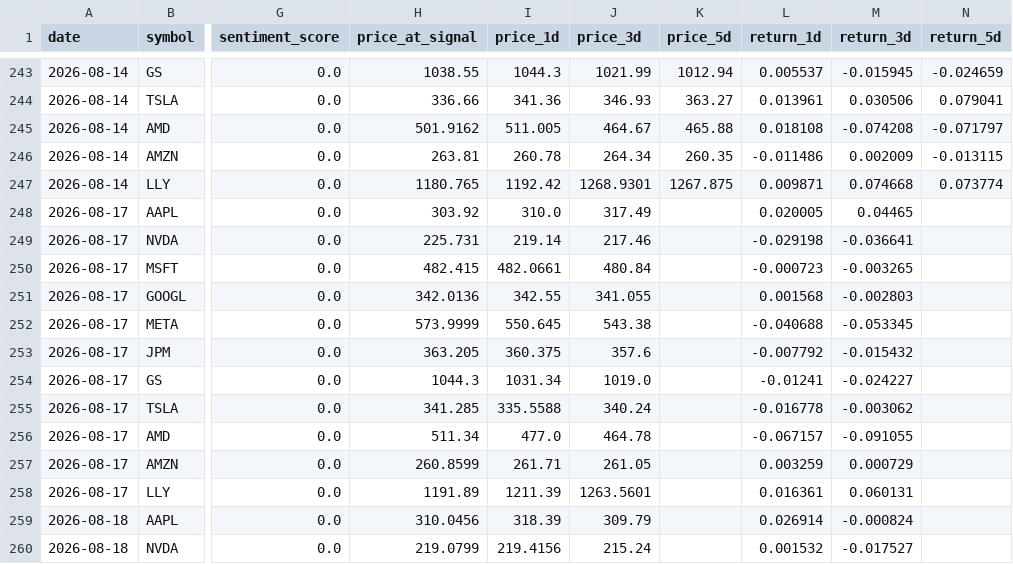
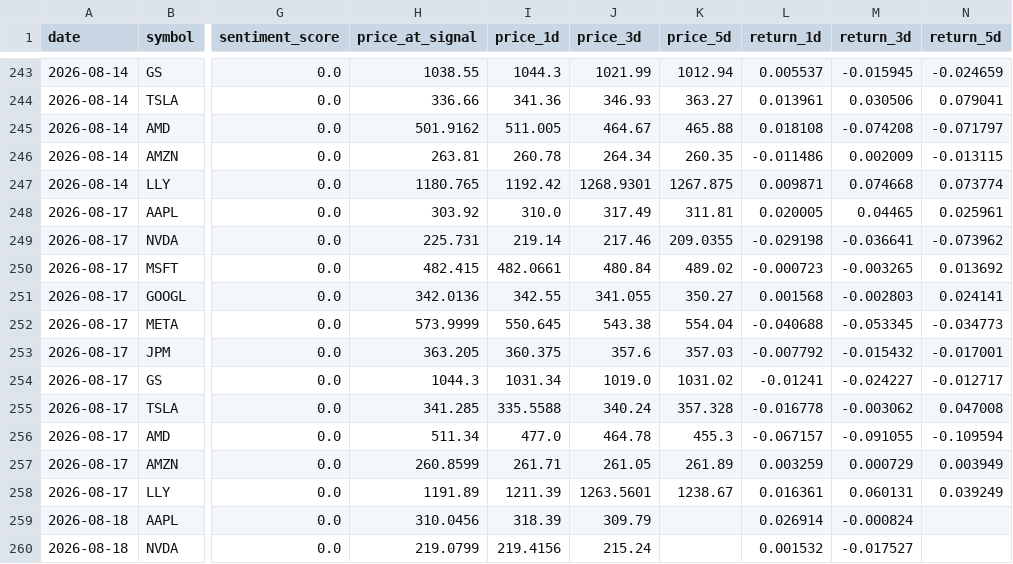
Before and after one commit to nathanflrs/mqc-arena, a CSV file: logs/shadow_signals.csv, drawn as a sheet; only a part is shown, gaps mark what is left out; the diff covers the shown part only; the diff names each change by its address in the sheet, - before the commit and + after, or states it on an @@ line.

```diff
--- a/logs/shadow_signals.csv
+++ b/logs/shadow_signals.csv
-K248 (price_5d): (empty)
+K248 (price_5d): 311.81
-N248 (return_5d): (empty)
+N248 (return_5d): 0.025961
-K249 (price_5d): (empty)
+K249 (price_5d): 209.0355
-N249 (return_5d): (empty)
+N249 (return_5d): -0.073962
-K250 (price_5d): (empty)
+K250 (price_5d): 489.02
-N250 (return_5d): (empty)
+N250 (return_5d): 0.013692
-K251 (price_5d): (empty)
+K251 (price_5d): 350.27
-N251 (return_5d): (empty)
+N251 (return_5d): 0.024141
-K252 (price_5d): (empty)
+K252 (price_5d): 554.04
-N252 (return_5d): (empty)
+N252 (return_5d): -0.034773
-K253 (price_5d): (empty)
+K253 (price_5d): 357.03
-N253 (return_5d): (empty)
+N253 (return_5d): -0.017001
-K254 (price_5d): (empty)
+K254 (price_5d): 1031.02
-N254 (return_5d): (empty)
+N254 (return_5d): -0.012717
-K255 (price_5d): (empty)
+K255 (price_5d): 357.328
-N255 (return_5d): (empty)
+N255 (return_5d): 0.047008
-K256 (price_5d): (empty)
+K256 (price_5d): 455.3
-N256 (return_5d): (empty)
+N256 (return_5d): -0.109594
-K257 (price_5d): (empty)
+K257 (price_5d): 261.89
-N257 (return_5d): (empty)
+N257 (return_5d): 0.003949
-K258 (price_5d): (empty)
+K258 (price_5d): 1238.67
-N258 (return_5d): (empty)
+N258 (return_5d): 0.039249
```
Also changed, not shown: 11 added rows and 44 edited cells elsewhere in this file.
